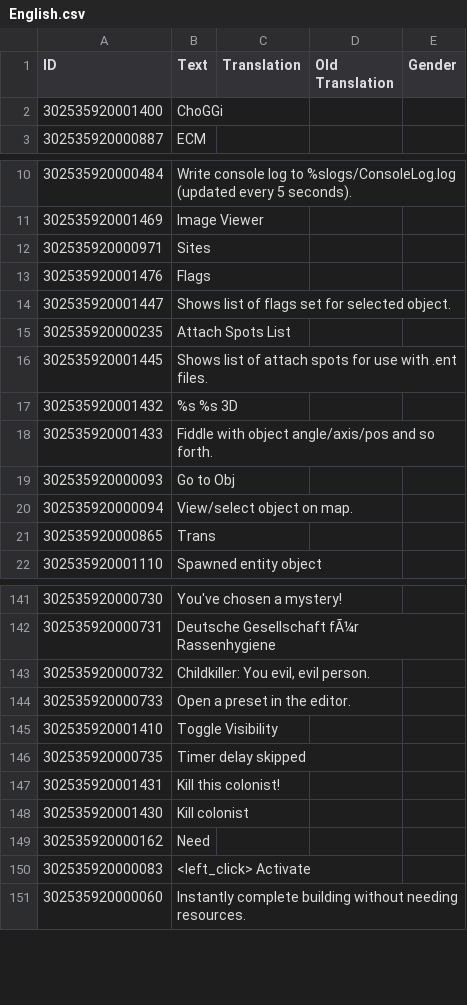
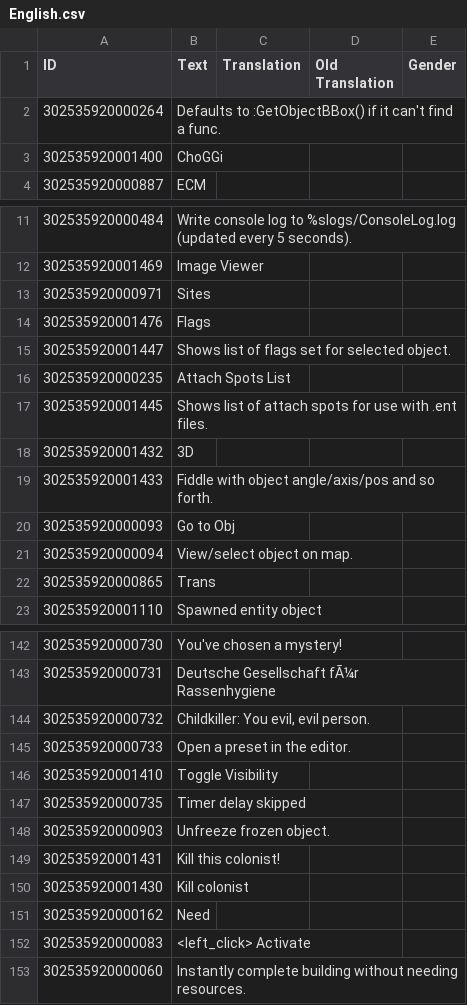
Before and after one commit to ChoGGi/SurvivingMars_CheatMods, a CSV file: ChoGGi's Library/Locales/English.csv, drawn as a sheet; only a part is shown, gaps mark what is left out; addresses are those after the commit; the diff names each change by its address in the sheet, - before the commit and + after, or states it on an @@ line.

Commit message:
Expanded Cheat Menu:
### Changed:
- Examine:
- > Added some more options to BBox Toggle.
- > Instead of changing focus to an already opened examine dialog, it'll now flash the titlebar red.

ExpandedCheatMenu@choggi.org

```diff
--- a/ChoGGi's Library/Locales/English.csv
+++ b/ChoGGi's Library/Locales/English.csv
+row 2: 302535920000264 | Defaults to :GetObjectBBox() if it can't find a func.
-B18 (Text): %s %s 3D
+B18 (Text): 3D
+row 148: 302535920000903 | Unfreeze frozen object.
```
Also changed, not shown: 12 other files.
